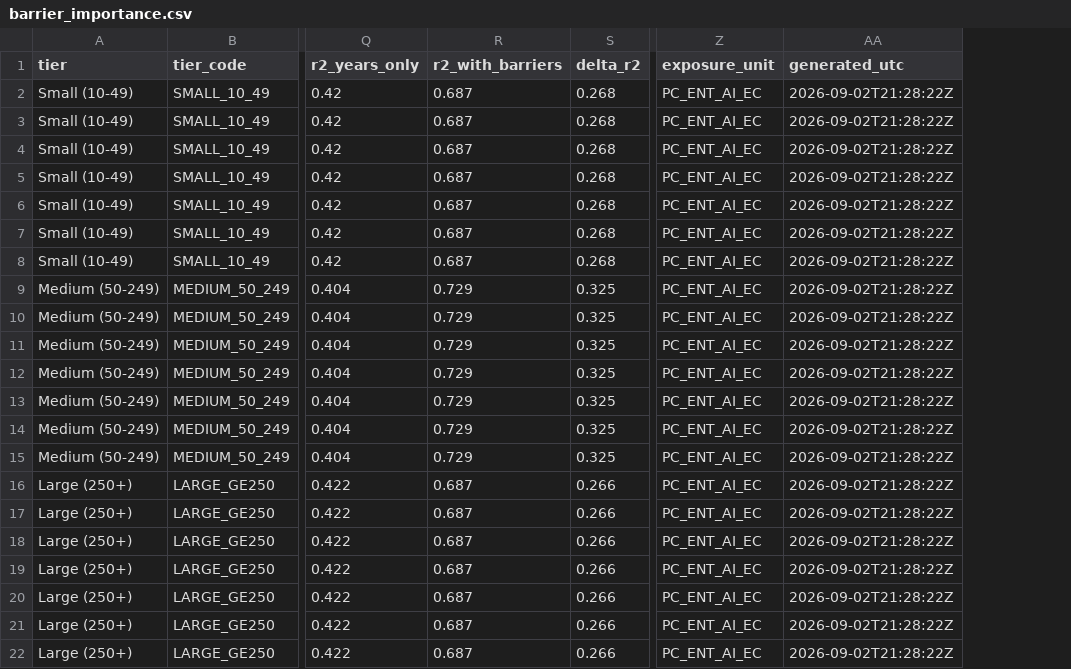
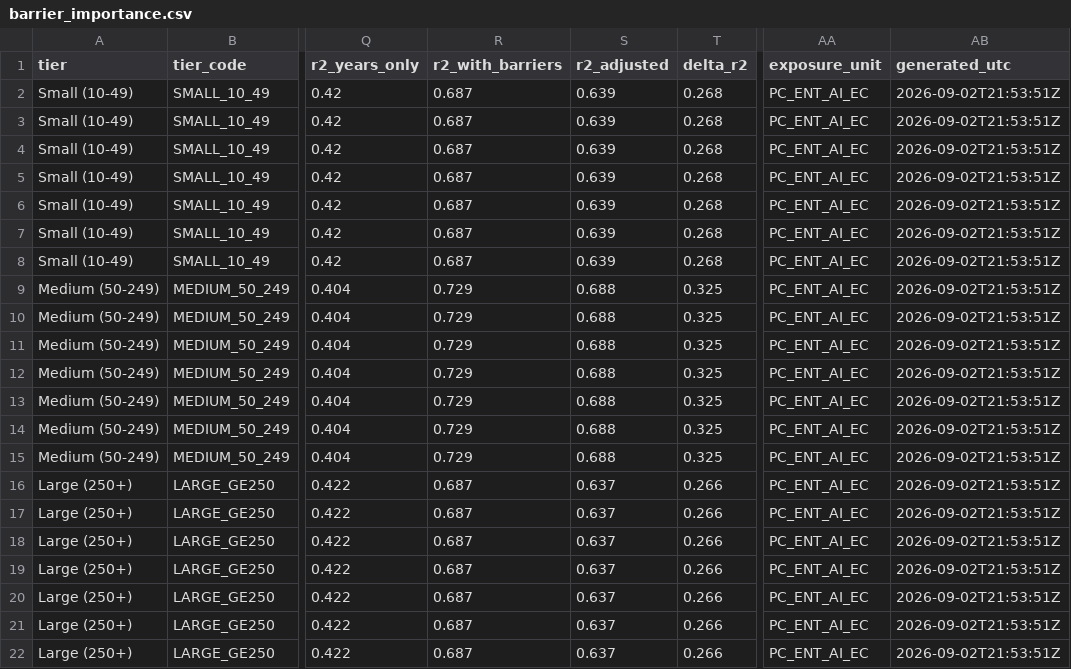
Before and after one commit to sergioparisi19/SME, a CSV file: data/analysis/barrier_importance.csv, drawn as a sheet; only a part is shown, gaps mark what is left out; addresses are those after the commit; the diff names each change by its address in the sheet, - before the commit and + after, or states it on an @@ line.

```diff
--- a/data/analysis/barrier_importance.csv
+++ b/data/analysis/barrier_importance.csv
+column S (r2_adjusted), rows 2-22: 0.639 | 0.639 | 0.639 | 0.639 | 0.639 | 0.639 | 0.639 | 0.688 | 0.688 | 0.688 | 0.688 | 0.688 | 0.688 | 0.688 | 0.637 | 0.637 | 0.637 | 0.637 | 0.637 | 0.637 | 0.637
-AB2:AB22 (generated_utc): 2026-09-02T21:28:22Z
+AB2:AB22 (generated_utc): 2026-09-02T21:53:51Z
```
Also changed, not shown: data/analysis/barrier_contributions_by_country_2025.csv, data/analysis/barrier_importance_2025.csv, 4 other files.
